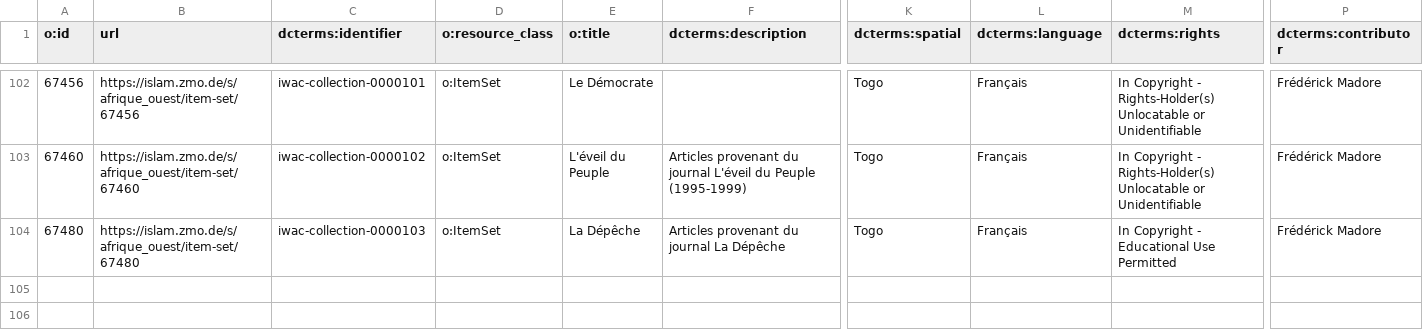
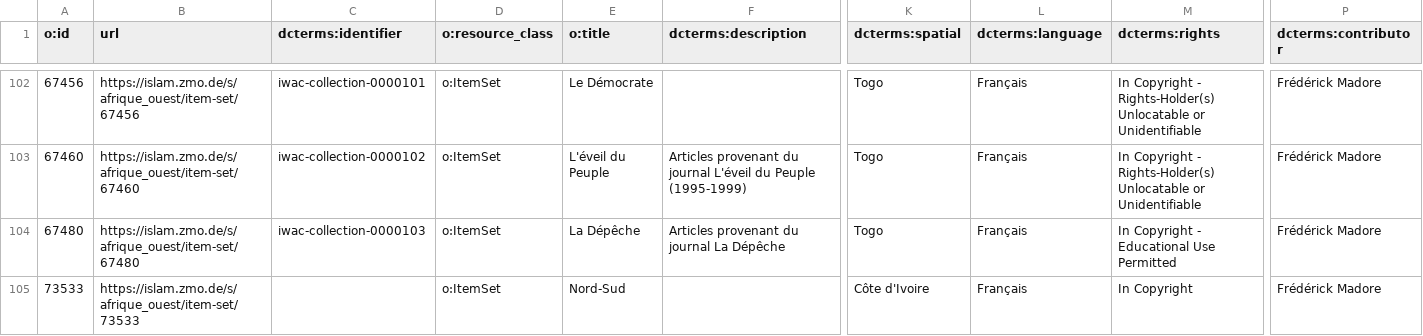
Before and after one commit to fmadore/Islam-West-Africa-Collection, a CSV file: Metadata/CSV/item_sets.csv, drawn as a sheet; only a part is shown, gaps mark what is left out; rows hold the shown columns only; the diff names each change by its address in the sheet, - before the commit and + after, or states it on an @@ line.

Commit message:
Update metadata

```diff
--- a/Metadata/CSV/item_sets.csv
+++ b/Metadata/CSV/item_sets.csv
+row 105: 73533 | https://islam.zmo.de/s/afrique_ouest/item-set/73533 |  | o:ItemSet | Nord-Sud |  | Côte d'Ivoire | Français | In Copyright | Frédérick Madore
```
Also changed, not shown: Metadata/CSV/audio_visual_documents.csv, Metadata/CSV/documents.csv, 2 other files.
